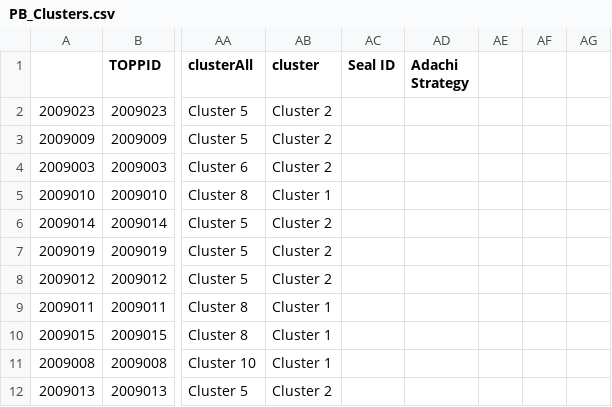
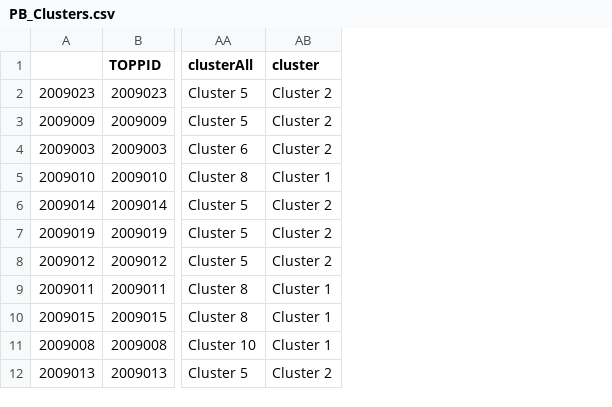
Before and after one commit to lahuckst/NESE_Foraging-Strategies, a CSV file: results/PB_Clusters.csv, drawn as a sheet; only a part is shown, gaps mark what is left out; the diff names each change by its address in the sheet, - before the commit and + after, or states it on an @@ line.

```diff
--- a/results/PB_Clusters.csv
+++ b/results/PB_Clusters.csv
-column AC (Seal ID), empty
-column AD (Adachi Strategy), empty
-column AE, empty
-column AF, empty
-column AG, empty
```
Also changed, not shown: 29 other files.
